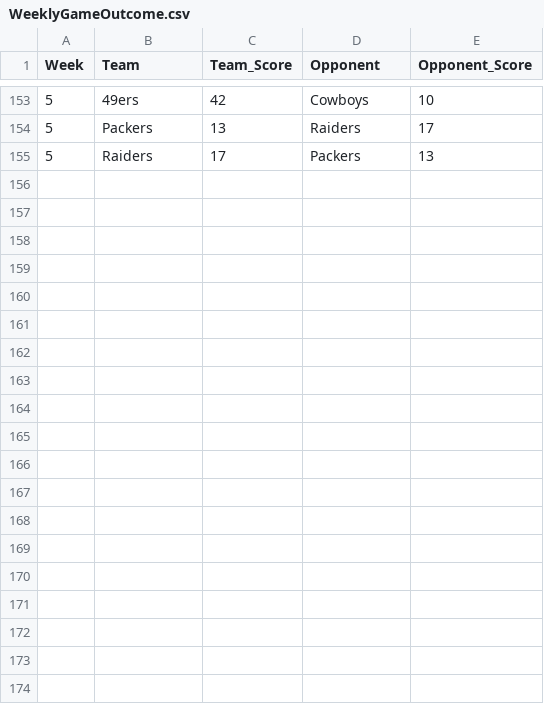
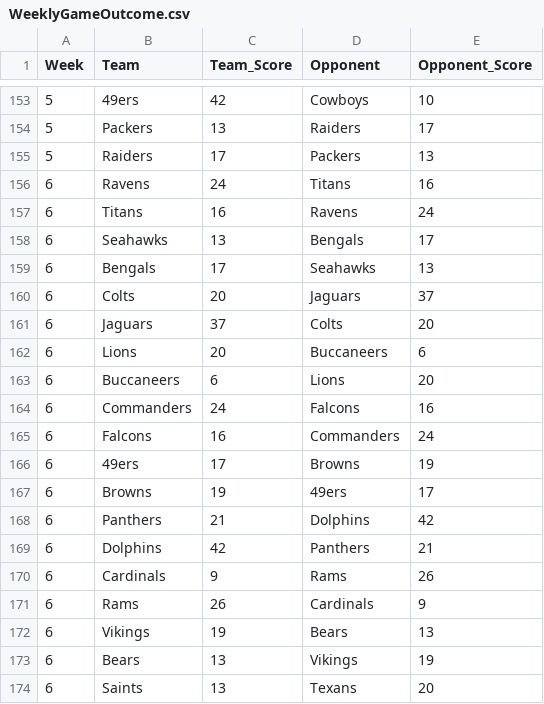
Before and after one commit to bwal3822/FootballDeathPool, a CSV file: data/WeeklyGameOutcome.csv, drawn as a sheet; only a part is shown, gaps mark what is left out; the diff covers the shown part only; the diff names each change by its address in the sheet, - before the commit and + after, or states it on an @@ line.

Commit message:
week6

```diff
--- a/data/WeeklyGameOutcome.csv
+++ b/data/WeeklyGameOutcome.csv
+row 156: 6 | Ravens | 24 | Titans | 16
+row 157: 6 | Titans | 16 | Ravens | 24
+row 158: 6 | Seahawks | 13 | Bengals | 17
+row 159: 6 | Bengals | 17 | Seahawks | 13
+row 160: 6 | Colts | 20 | Jaguars | 37
+row 161: 6 | Jaguars | 37 | Colts | 20
+row 162: 6 | Lions | 20 | Buccaneers | 6
+row 163: 6 | Buccaneers | 6 | Lions | 20
+row 164: 6 | Commanders | 24 | Falcons | 16
+row 165: 6 | Falcons | 16 | Commanders | 24
+row 166: 6 | 49ers | 17 | Browns | 19
+row 167: 6 | Browns | 19 | 49ers | 17
+row 168: 6 | Panthers | 21 | Dolphins | 42
+row 169: 6 | Dolphins | 42 | Panthers | 21
+row 170: 6 | Cardinals | 9 | Rams | 26
+row 171: 6 | Rams | 26 | Cardinals | 9
+row 172: 6 | Vikings | 19 | Bears | 13
+row 173: 6 | Bears | 13 | Vikings | 19
+row 174: 6 | Saints | 13 | Texans | 20
```
Also changed, not shown: 36 added rows elsewhere in this file.
